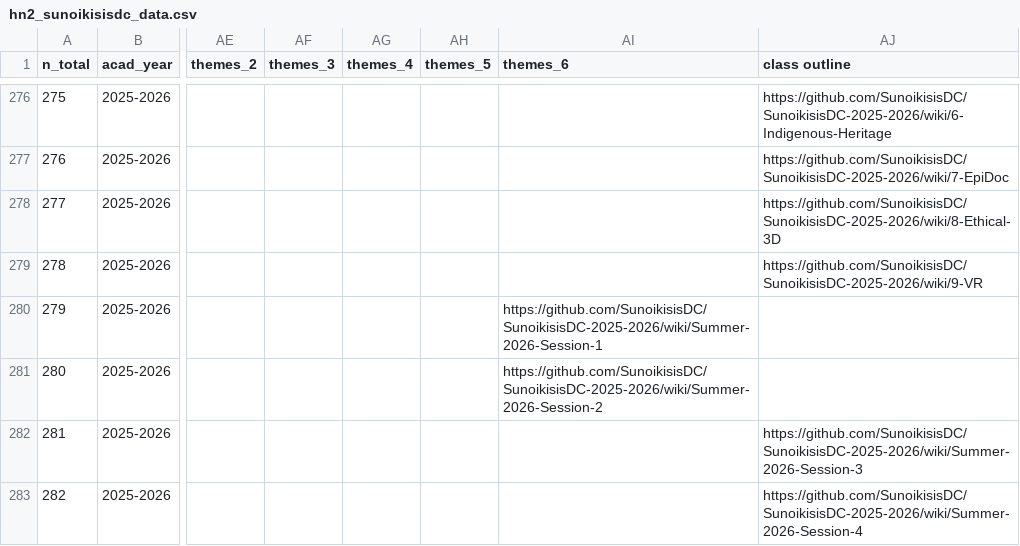
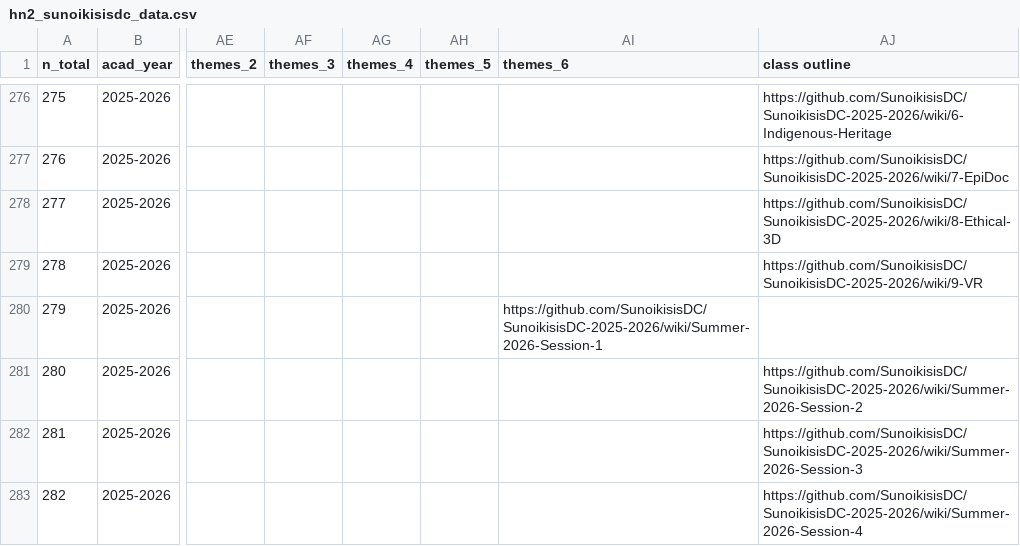
Before and after one commit to classnum/hn2_sunoikisisdc, a CSV file: hn2_sunoikisisdc_data.csv, drawn as a sheet; only a part is shown, gaps mark what is left out; the diff names each change by its address in the sheet, - before the commit and + after, or states it on an @@ line.

Commit message:
Fix formatting issues in hn2_sunoikisisdc_data.csv

```diff
--- a/hn2_sunoikisisdc_data.csv
+++ b/hn2_sunoikisisdc_data.csv
-AI281 (themes_6): https://github.com/SunoikisisDC/SunoikisisDC-2025-2026/wiki/Summer-2026-Session-2
+AI281 (themes_6): (empty)
-AJ281 (class outline): (empty)
+AJ281 (class outline): https://github.com/SunoikisisDC/SunoikisisDC-2025-2026/wiki/Summer-2026-Session-2
```
